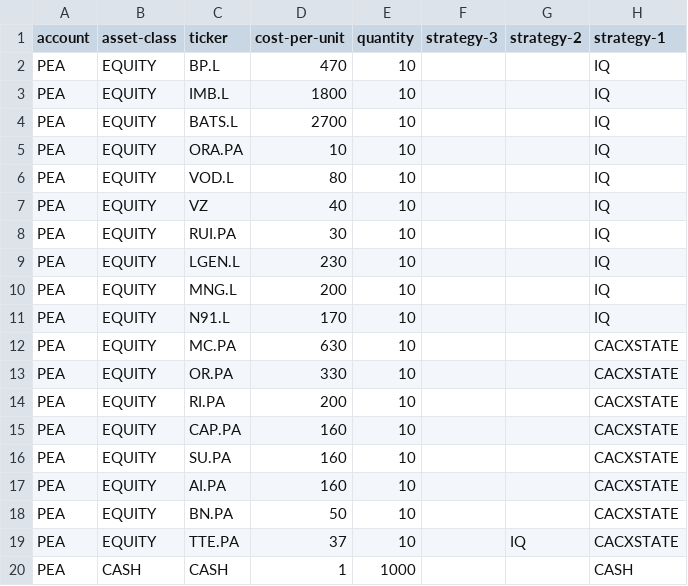
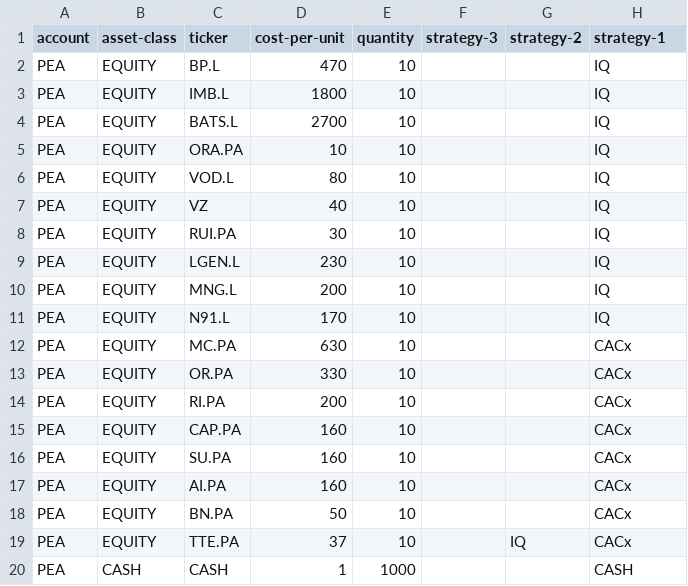
Before and after one commit to Flokd33/kdlytics, a CSV file: positions.csv, drawn as a sheet.

```diff
--- a/positions.csv
+++ b/positions.csv
@@ -11,10 +11,10 @@ PEA,EQUITY,MNG.L,200,10,,,IQ
 PEA,EQUITY,N91.L,170,10,,,IQ
-PEA,EQUITY,MC.PA,630,10,,,CACXSTATE
-PEA,EQUITY,OR.PA,330,10,,,CACXSTATE
-PEA,EQUITY,RI.PA,200,10,,,CACXSTATE
-PEA,EQUITY,CAP.PA,160,10,,,CACXSTATE
-PEA,EQUITY,SU.PA,160,10,,,CACXSTATE
-PEA,EQUITY,AI.PA,160,10,,,CACXSTATE
-PEA,EQUITY,BN.PA,50,10,,,CACXSTATE
-PEA,EQUITY,TTE.PA,37,10,,IQ,CACXSTATE
+PEA,EQUITY,MC.PA,630,10,,,CACx
+PEA,EQUITY,OR.PA,330,10,,,CACx
+PEA,EQUITY,RI.PA,200,10,,,CACx
+PEA,EQUITY,CAP.PA,160,10,,,CACx
+PEA,EQUITY,SU.PA,160,10,,,CACx
+PEA,EQUITY,AI.PA,160,10,,,CACx
+PEA,EQUITY,BN.PA,50,10,,,CACx
+PEA,EQUITY,TTE.PA,37,10,,IQ,CACx
 PEA,CASH,CASH,1,1000,,,CASH
```
Also changed, not shown: 3 other files.
